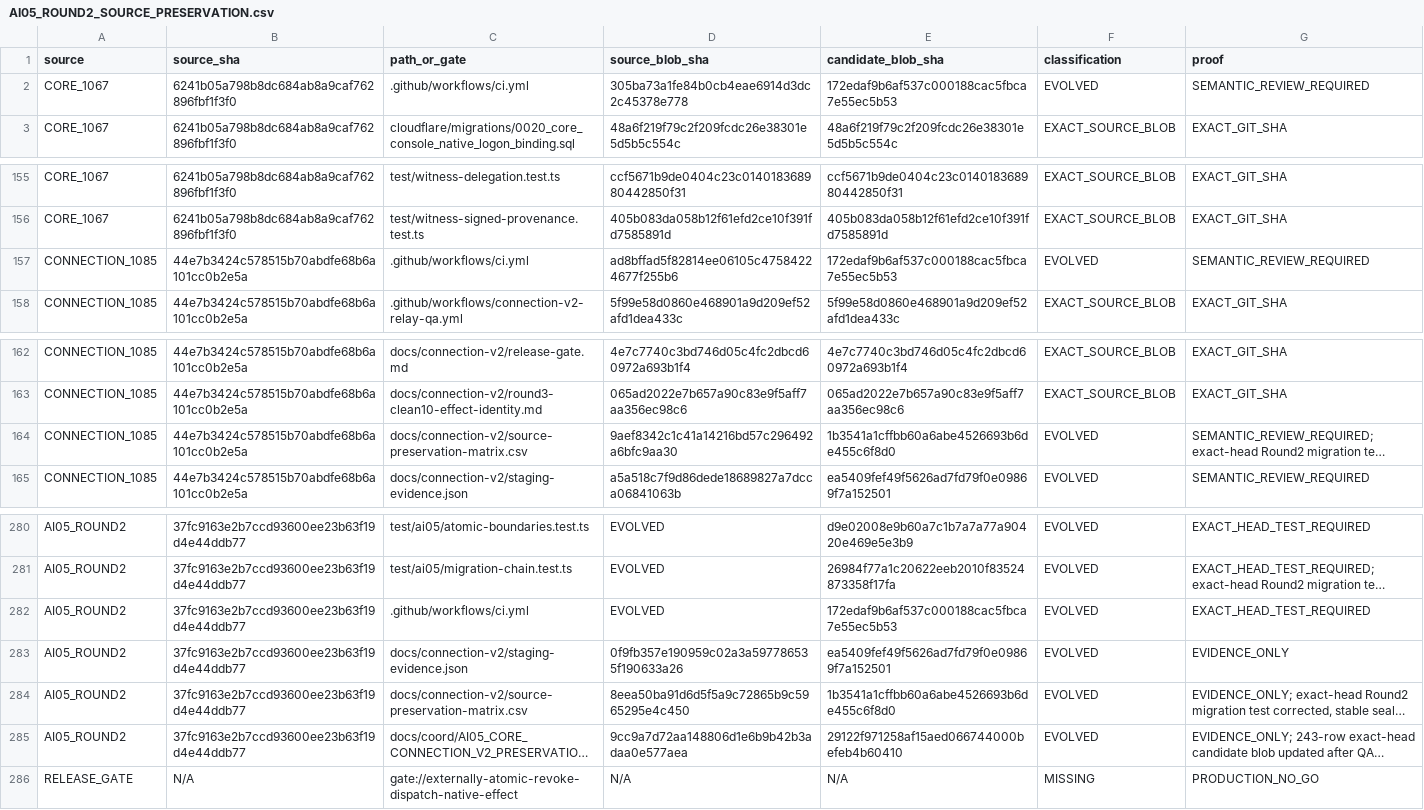
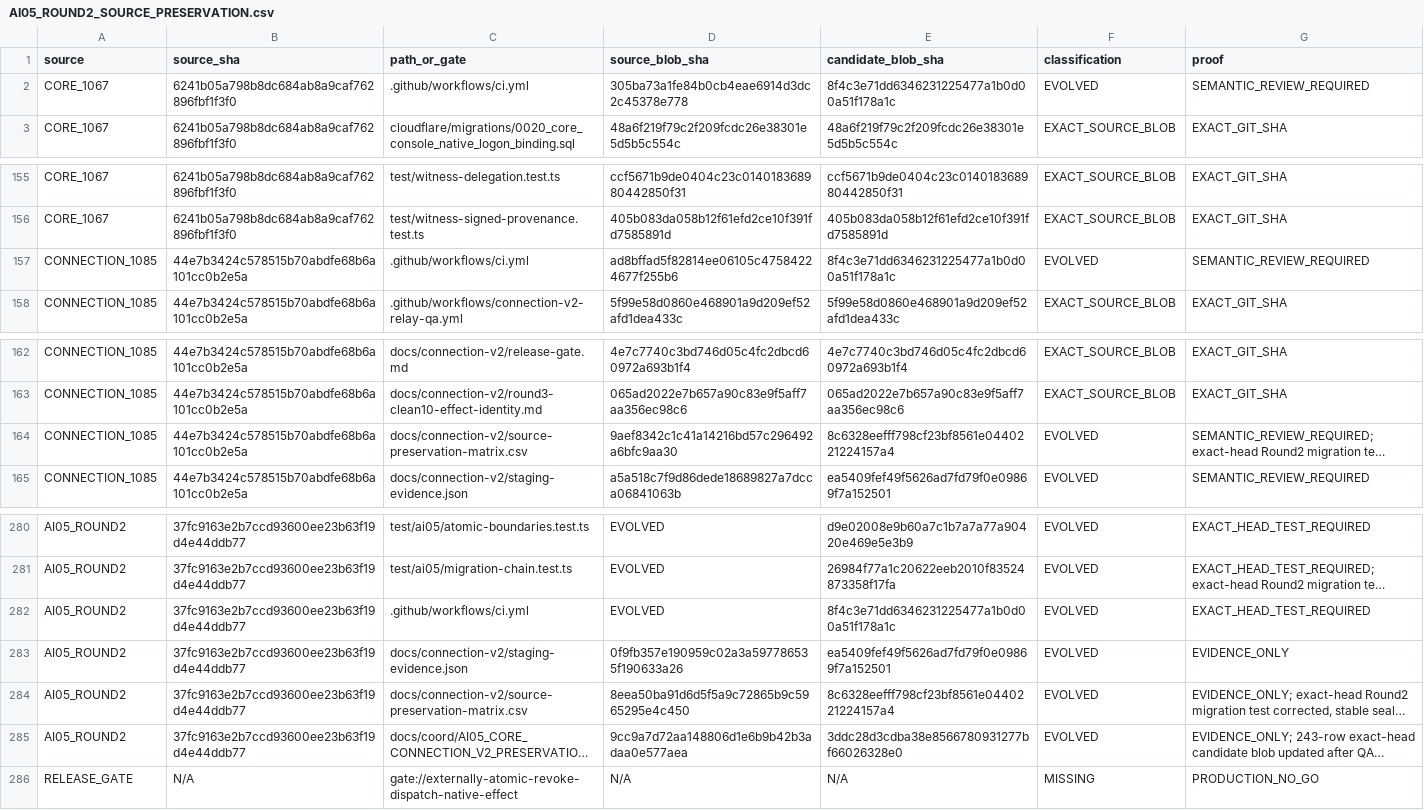
Before and after one commit to Naveax/Nexowire, a CSV file: docs/coord/AI05_ROUND2_SOURCE_PRESERVATION.csv, drawn as a sheet; only a part is shown, gaps mark what is left out; long unchanged cells end in …; the diff names each change by its address in the sheet, - before the commit and + after, or states it on an @@ line.

```diff
--- a/docs/coord/AI05_ROUND2_SOURCE_PRESERVATION.csv
+++ b/docs/coord/AI05_ROUND2_SOURCE_PRESERVATION.csv
-E2 (candidate_blob_sha): 172edaf9b6af537c000188cac5fbca7e55ec5b53
+E2 (candidate_blob_sha): 8f4c3e71dd6346231225477a1b0d00a51f178a1c
-E157 (candidate_blob_sha): 172edaf9b6af537c000188cac5fbca7e55ec5b53
+E157 (candidate_blob_sha): 8f4c3e71dd6346231225477a1b0d00a51f178a1c
-E164 (candidate_blob_sha): 1b3541a1cffbb60a6abe4526693b6de455c6f8d0
+E164 (candidate_blob_sha): 8c6328eefff798cf23bf8561e0440221224157a4
-E282 (candidate_blob_sha): 172edaf9b6af537c000188cac5fbca7e55ec5b53
+E282 (candidate_blob_sha): 8f4c3e71dd6346231225477a1b0d00a51f178a1c
-E284 (candidate_blob_sha): 1b3541a1cffbb60a6abe4526693b6de455c6f8d0
+E284 (candidate_blob_sha): 8c6328eefff798cf23bf8561e0440221224157a4
-E285 (candidate_blob_sha): 29122f971258af15aed066744000befeb4b60410
+E285 (candidate_blob_sha): 3ddc28d3cdba38e8566780931277bf66026328e0
```
Also changed, not shown: docs/connection-v2/source-preservation-matrix.csv, docs/coord/AI05_CORE_CONNECTION_V2_PRESERVATION.csv.
